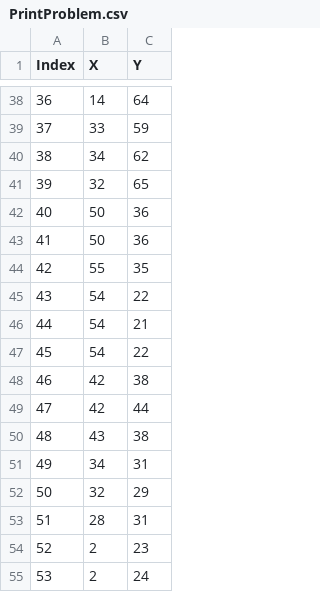
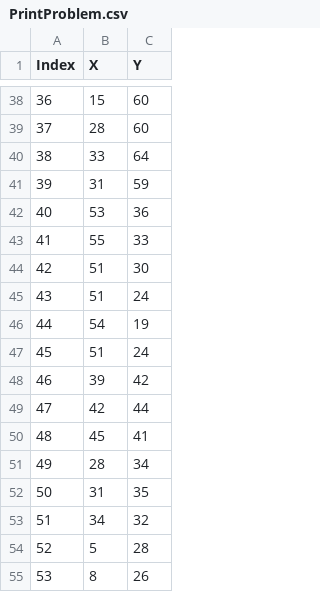
Before and after one commit to sebashc3712/LR_Algorithm, a CSV file: PrintProblem.csv, drawn as a sheet; only a part is shown, gaps mark what is left out; the diff covers the shown part only.

```diff
--- a/PrintProblem.csv
+++ b/PrintProblem.csv
@@ -38,18 +38,18 @@ Index,X,Y
-36,14,64
-37,33,59
-38,34,62
-39,32,65
-40,50,36
-41,50,36
-42,55,35
-43,54,22
-44,54,21
-45,54,22
-46,42,38
+36,15,60
+37,28,60
+38,33,64
+39,31,59
+40,53,36
+41,55,33
+42,51,30
+43,51,24
+44,54,19
+45,51,24
+46,39,42
 47,42,44
-48,43,38
-49,34,31
-50,32,29
-51,28,31
-52,2,23
-53,2,24
+48,45,41
+49,28,34
+50,31,35
+51,34,32
+52,5,28
+53,8,26
```
Also changed, not shown: 43 edited cells elsewhere in this file, TrackingFile.csv, 6 other files.
